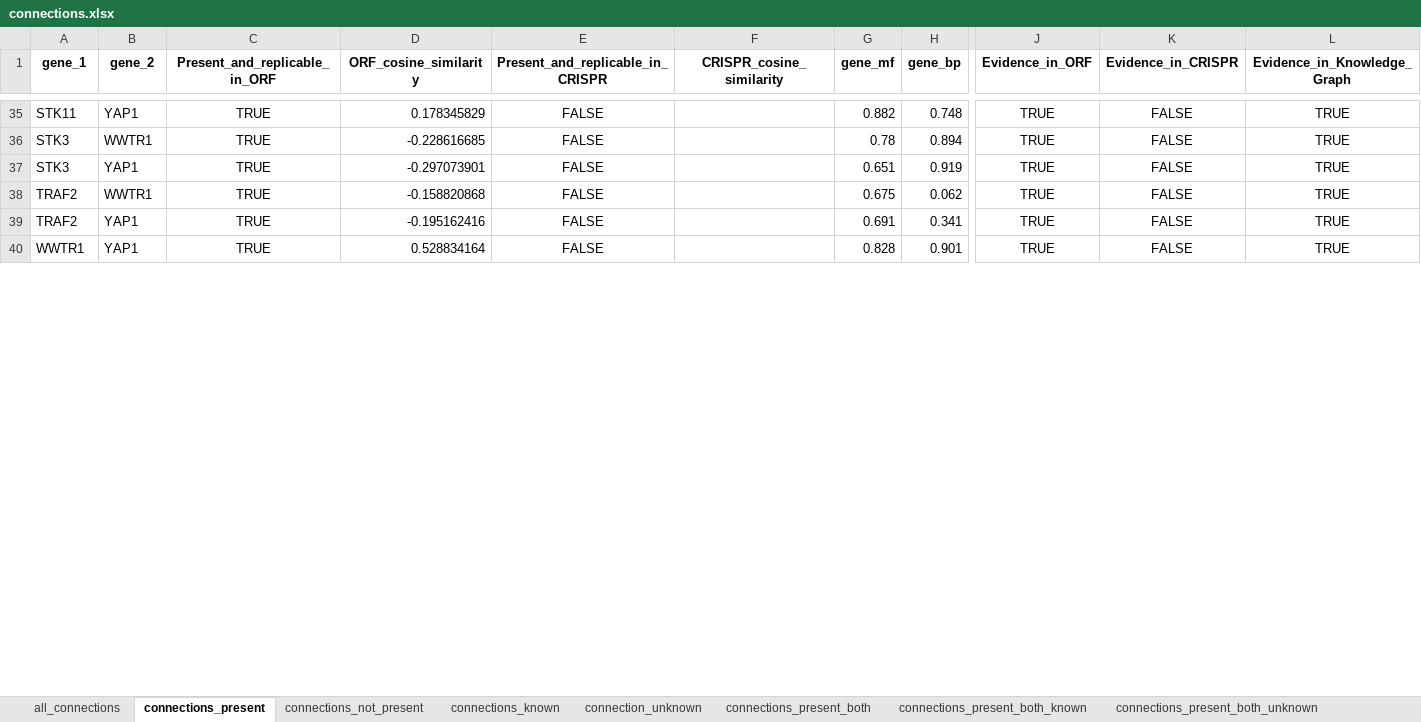
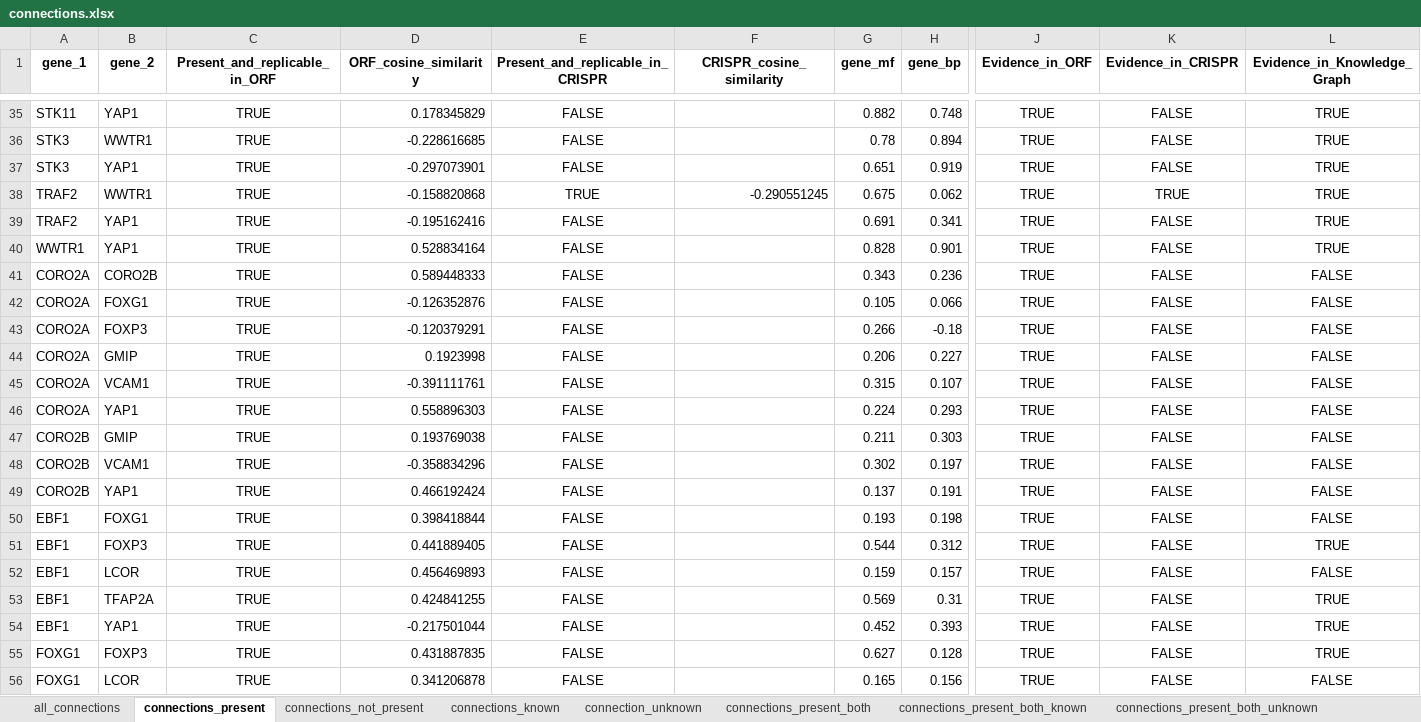
Before and after one commit to jump-cellpainting/2024_Chandrasekaran_Morphmap, an Excel workbook: 07.compute-cosine-similarities/output/connections.xlsx, sheet connections_present, drawn as a sheet; only a part is shown, gaps mark what is left out; values as stored, in another font and other column widths than the file's, no borders; rows hold the shown columns only; the diff covers the shown part only; the diff names each change by its address in the sheet, - before the commit and + after, or states it on an @@ line.

```diff
--- a/07.compute-cosine-similarities/output/connections.xlsx (sheet connections_present)
+++ b/07.compute-cosine-similarities/output/connections.xlsx (sheet connections_present)
-E38 (Present_and_replicable_in_CRISPR): FALSE
+E38 (Present_and_replicable_in_CRISPR): TRUE
-F38 (CRISPR_cosine_similarity): (empty)
+F38 (CRISPR_cosine_similarity): -0.290551245
-K38 (Evidence_in_CRISPR): FALSE
+K38 (Evidence_in_CRISPR): TRUE
+row 41: CORO2A | CORO2B | TRUE | 0.589448333 | FALSE |  | 0.343 | 0.236 | TRUE | FALSE | FALSE
+row 42: CORO2A | FOXG1 | TRUE | -0.126352876 | FALSE |  | 0.105 | 0.066 | TRUE | FALSE | FALSE
+row 43: CORO2A | FOXP3 | TRUE | -0.120379291 | FALSE |  | 0.266 | -0.18 | TRUE | FALSE | FALSE
+row 44: CORO2A | GMIP | TRUE | 0.1923998 | FALSE |  | 0.206 | 0.227 | TRUE | FALSE | FALSE
+row 45: CORO2A | VCAM1 | TRUE | -0.391111761 | FALSE |  | 0.315 | 0.107 | TRUE | FALSE | FALSE
+row 46: CORO2A | YAP1 | TRUE | 0.558896303 | FALSE |  | 0.224 | 0.293 | TRUE | FALSE | FALSE
+row 47: CORO2B | GMIP | TRUE | 0.193769038 | FALSE |  | 0.211 | 0.303 | TRUE | FALSE | FALSE
+row 48: CORO2B | VCAM1 | TRUE | -0.358834296 | FALSE |  | 0.302 | 0.197 | TRUE | FALSE | FALSE
+row 49: CORO2B | YAP1 | TRUE | 0.466192424 | FALSE |  | 0.137 | 0.191 | TRUE | FALSE | FALSE
+row 50: EBF1 | FOXG1 | TRUE | 0.398418844 | FALSE |  | 0.193 | 0.198 | TRUE | FALSE | FALSE
+row 51: EBF1 | FOXP3 | TRUE | 0.441889405 | FALSE |  | 0.544 | 0.312 | TRUE | FALSE | TRUE
+row 52: EBF1 | LCOR | TRUE | 0.456469893 | FALSE |  | 0.159 | 0.157 | TRUE | FALSE | FALSE
+row 53: EBF1 | TFAP2A | TRUE | 0.424841255 | FALSE |  | 0.569 | 0.31 | TRUE | FALSE | TRUE
+row 54: EBF1 | YAP1 | TRUE | -0.217501044 | FALSE |  | 0.452 | 0.393 | TRUE | FALSE | TRUE
+row 55: FOXG1 | FOXP3 | TRUE | 0.431887835 | FALSE |  | 0.627 | 0.128 | TRUE | FALSE | TRUE
+row 56: FOXG1 | LCOR | TRUE | 0.341206878 | FALSE |  | 0.165 | 0.156 | TRUE | FALSE | FALSE
```
Also changed, not shown: 12 added rows, 1 removed row and 52 edited cells elsewhere in this sheet, sheet all_connections, sheet connections_not_present, sheet connection_unknown, sheet connections_known, sheet connections_present_both, sheet connections_present_both_known, 1 more sheet, 25 other files.
